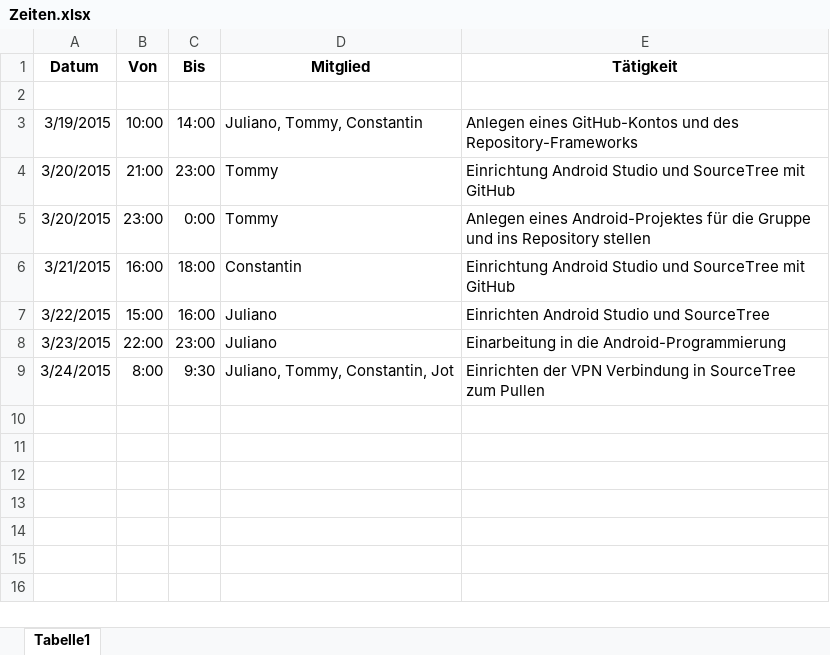
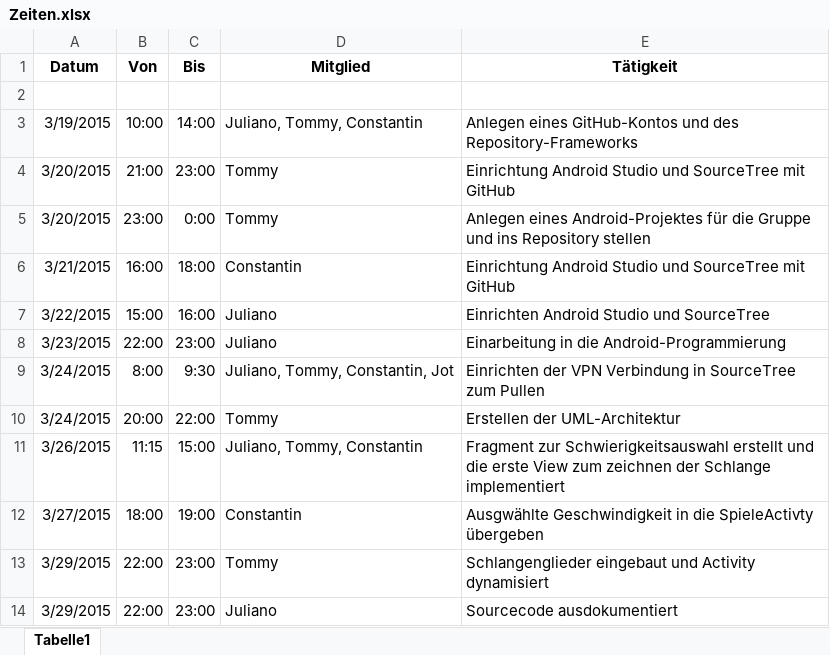
Before and after one commit to Strawberry-HfT/Snake, an Excel workbook: Documents/Zeiten.xlsx, sheet Tabelle1, drawn as a sheet; values as stored, in another font and other column widths than the file's, no borders; the diff names each change by its address in the sheet, - before the commit and + after, or states it on an @@ line.

Commit message:
Sourcecode ausdokumentiert und Zeitenliste angepasst

```diff
--- a/Documents/Zeiten.xlsx (sheet Tabelle1)
+++ b/Documents/Zeiten.xlsx (sheet Tabelle1)
+row 10: 3/24/2015 | 20:00 | 22:00 | Tommy | Erstellen der UML-Architektur
+row 11: 3/26/2015 | 11:15 | 15:00 | Juliano, Tommy, Constantin | Fragment zur Schwierigkeitsauswahl erstellt und die erste View zum zeichnen der Schlange implementiert
+row 12: 3/27/2015 | 18:00 | 19:00 | Constantin | Ausgwählte Geschwindigkeit in die SpieleActivty übergeben
+row 13: 3/29/2015 | 22:00 | 23:00 | Tommy | Schlangenglieder eingebaut und Activity dynamisiert
+row 14: 3/29/2015 | 22:00 | 23:00 | Juliano | Sourcecode ausdokumentiert
```
Also changed, not shown: 2 other files.
